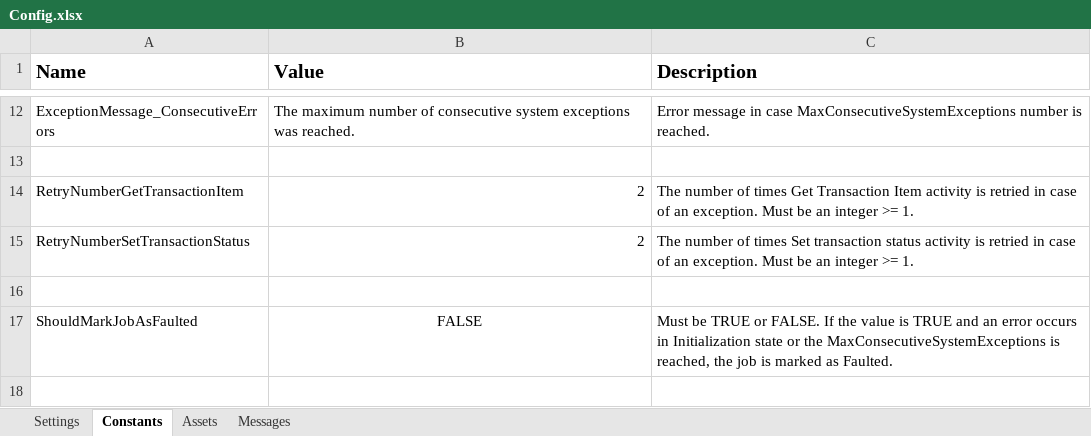
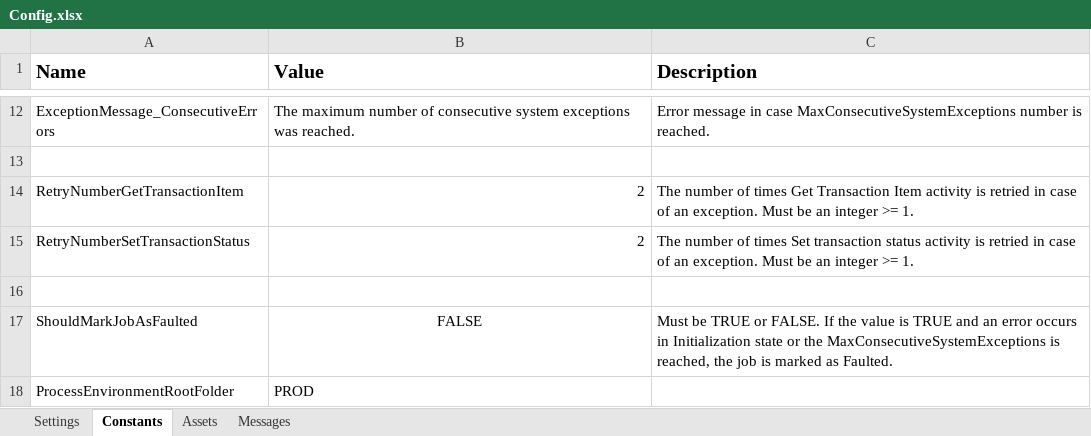
Before and after one commit to ok-omes-escrow/P0002_090_PayCyleAfternoon_Performer, an Excel workbook: Data/Config.xlsx, sheet Constants, drawn as a sheet; only a part is shown, gaps mark what is left out; values as stored, in another font and other column widths than the file's, no borders; the diff names each change by its address in the sheet, - before the commit and + after, or states it on an @@ line.

Commit message:
made changes to the Peoplesoft login as password expiry exception added, also added some log messages and made sharepoint folder structure change.

```diff
--- a/Data/Config.xlsx (sheet Constants)
+++ b/Data/Config.xlsx (sheet Constants)
+row 18: ProcessEnvironmentRootFolder | PROD
```
Also changed, not shown: sheet Messages, sheet Assets, sheet Settings, formulas that keep their value, 12 other files.
